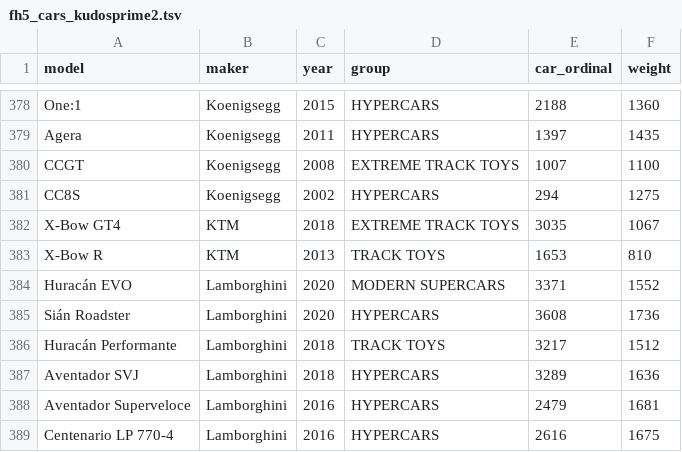
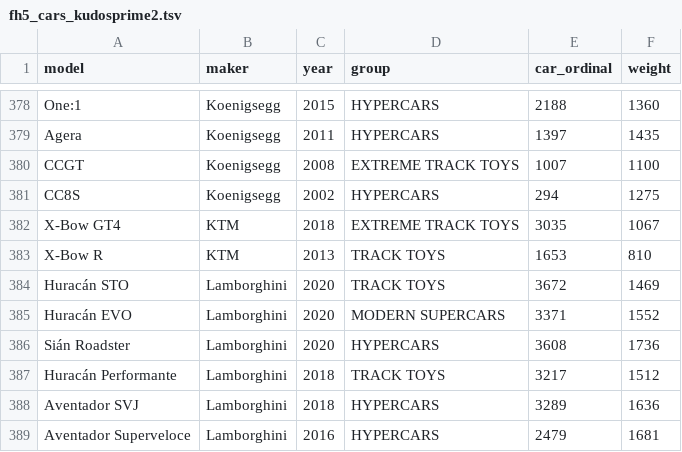
Before and after one commit to theRTB/ForzaGUI, a TSV file: fh5_cars_kudosprime2.tsv, drawn as a sheet; only a part is shown, gaps mark what is left out; the shorter side is filled out with more unchanged rows.

Commit message:
added Huracan STO

```diff
--- a/fh5_cars_kudosprime2.tsv
+++ b/fh5_cars_kudosprime2.tsv
@@ -383,2 +383,3 @@ X-Bow GT4	KTM	2018	EXTREME TRACK TOYS	3035	1067
 X-Bow R	KTM	2013	TRACK TOYS	1653	810
+Huracán STO	Lamborghini	2020	TRACK TOYS	3672	1469
 Huracán EVO	Lamborghini	2020	MODERN SUPERCARS	3371	1552
```
